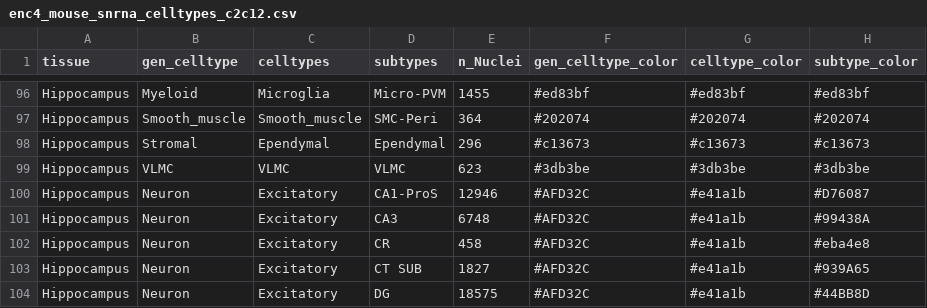
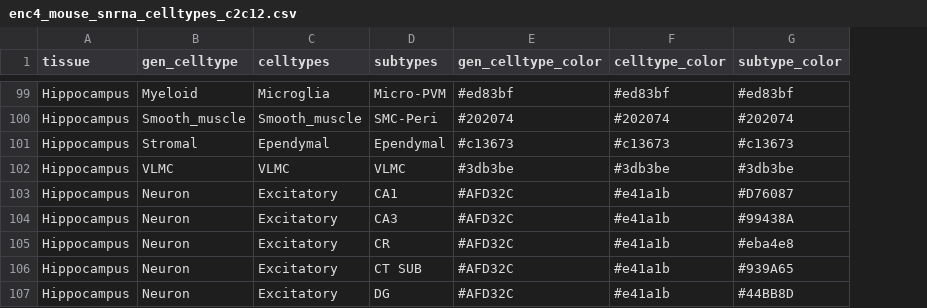
Before and after one commit to erebboah/enc4_mouse, a CSV file: snrna/ref/enc4_mouse_snrna_celltypes_c2c12.csv, drawn as a sheet; only a part is shown, gaps mark what is left out; removed rows and columns are numbered as before the commit, all else as after; the diff covers the shown part only; the diff names each change by its address in the sheet, - before the commit and + after, or states it on an @@ line.

```diff
--- a/snrna/ref/enc4_mouse_snrna_celltypes_c2c12.csv
+++ b/snrna/ref/enc4_mouse_snrna_celltypes_c2c12.csv
-column E (n_Nuclei), rows 96-104: 1455 | 364 | 296 | 623 | 12946 | 6748 | 458 | 1827 | 18575
-D103 (subtypes): CA1-ProS
+D103 (subtypes): CA1
```
Also changed, not shown: 3 added rows, 4 removed rows and 2 edited cells elsewhere in this file, snrna/ref/enc4_mouse_snrna_metadata.tsv.
